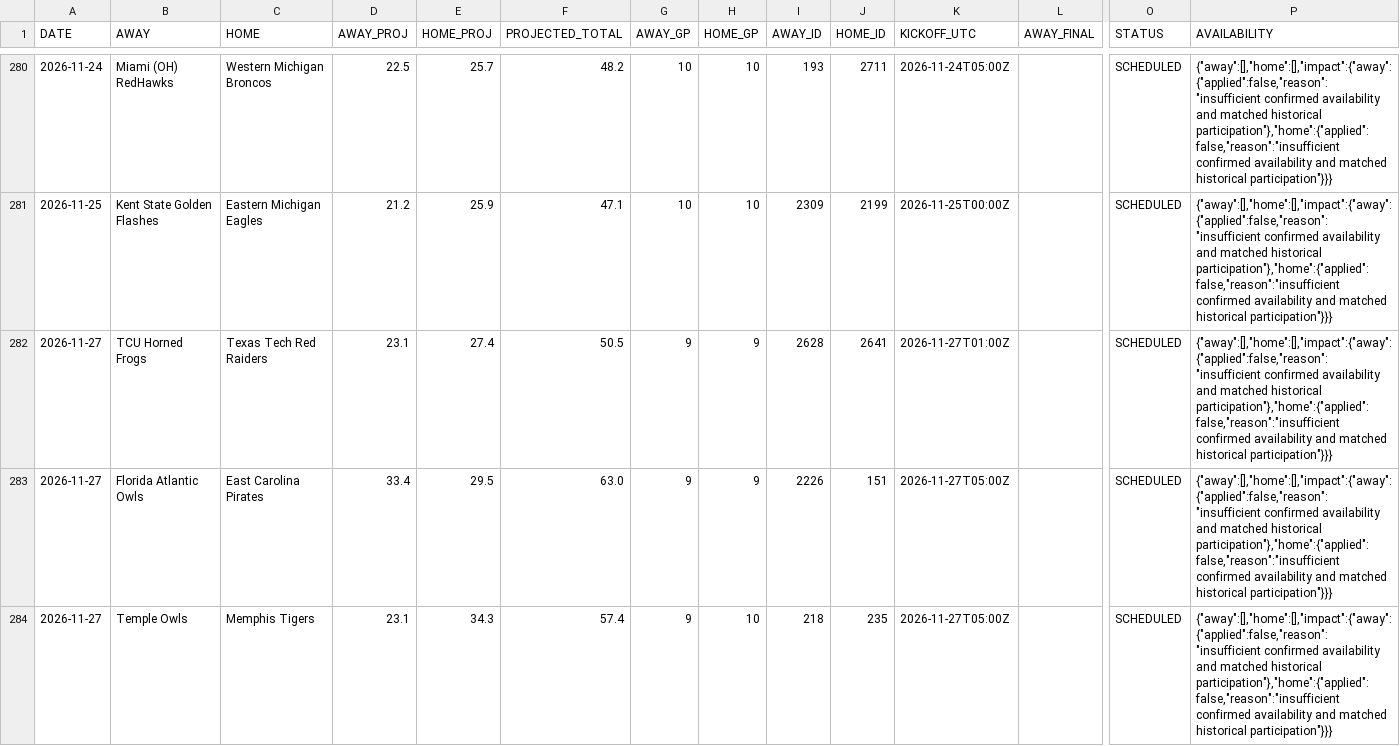
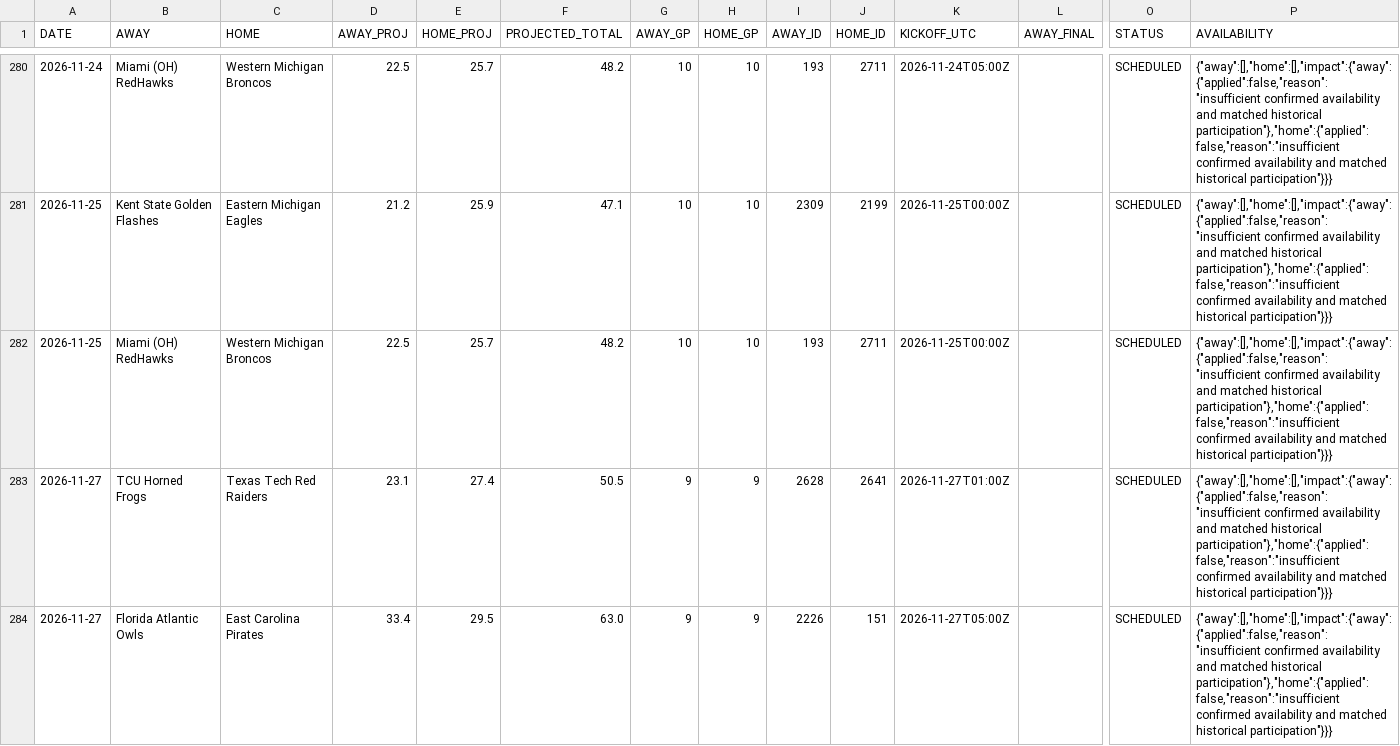
Before and after one commit to OnTilt829/PropPlus, a CSV file: data/cfb_projections.csv, drawn as a sheet; only a part is shown, gaps mark what is left out; the shorter side is filled out with more unchanged rows; rows hold the shown columns only; the diff names each change by its address in the sheet, - before the commit and + after, or states it on an @@ line.

```diff
--- a/data/cfb_projections.csv
+++ b/data/cfb_projections.csv
+row 282: 2026-11-25 | Miami (OH) RedHawks | Western Michigan Broncos | 22.5 | 25.7 | 48.2 | 10 | 10 | 193 | 2711 | 2026-11-25T00:00Z |  | SCHEDULED | {"away":[],"home":[],"impact":{"away":{"applied":false,"reason":"insufficient confirmed availability and matched historical participation"},"home":{"applied":false,"reason":"insufficient confirmed availability and matched historical participation"}}}
```
Also changed, not shown: 2 other files.
